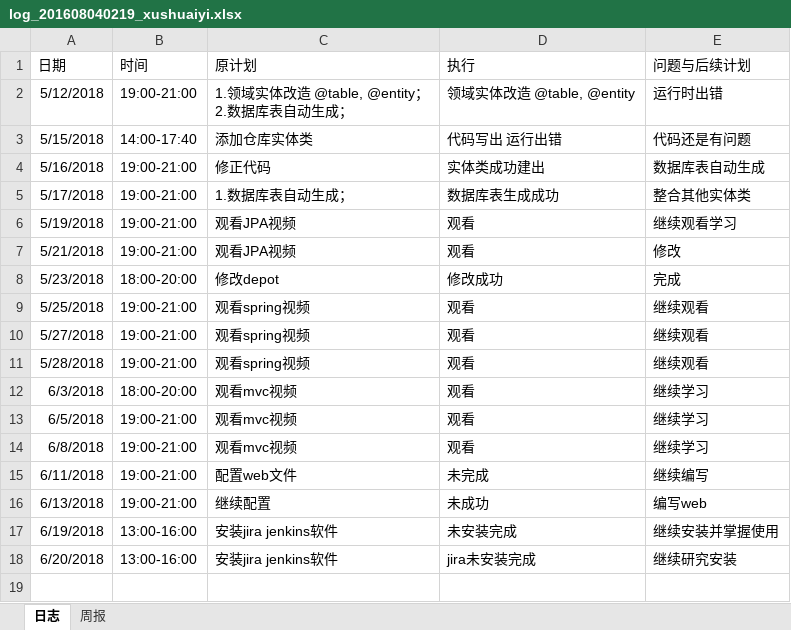
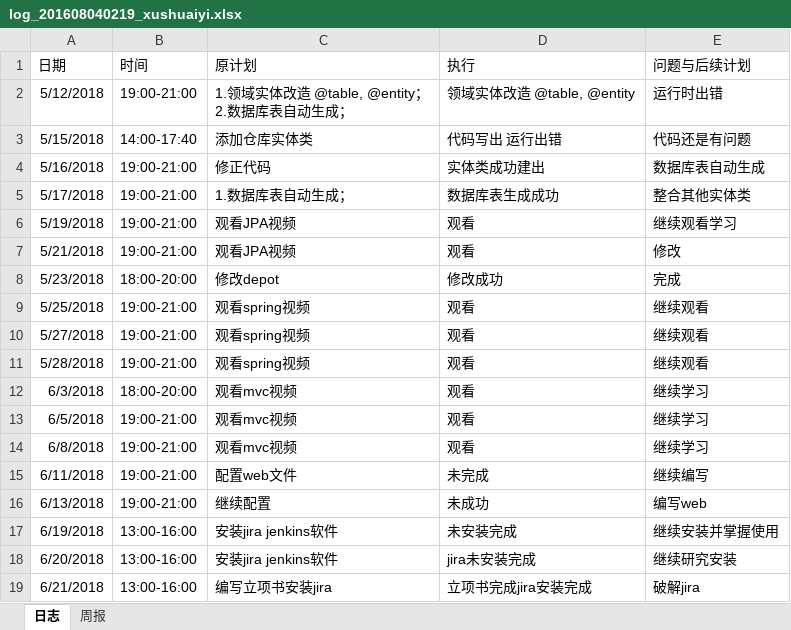
Before and after one commit to xiaoyuan1/xiaoyuandingcan, an Excel workbook: hero/doc/log/log_201608040219_xushuaiyi.xlsx, sheet 日志, drawn as a sheet; values as stored, in another font and other column widths than the file's, no borders; the diff names each change by its address in the sheet, - before the commit and + after, or states it on an @@ line.

```diff
--- a/hero/doc/log/log_201608040219_xushuaiyi.xlsx (sheet 日志)
+++ b/hero/doc/log/log_201608040219_xushuaiyi.xlsx (sheet 日志)
+row 19: 6/21/2018 | 13:00-16:00 | 编写立项书安装jira | 立项书完成jira安装完成 | 破解jira
```
Also changed, not shown: 1 other file.
